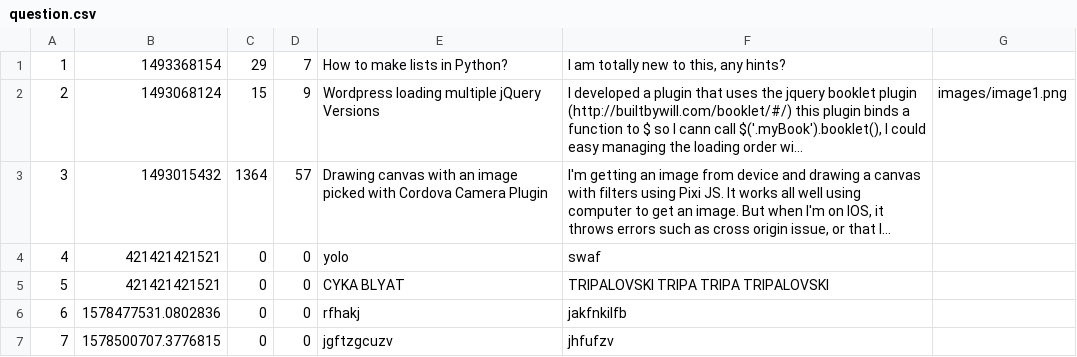
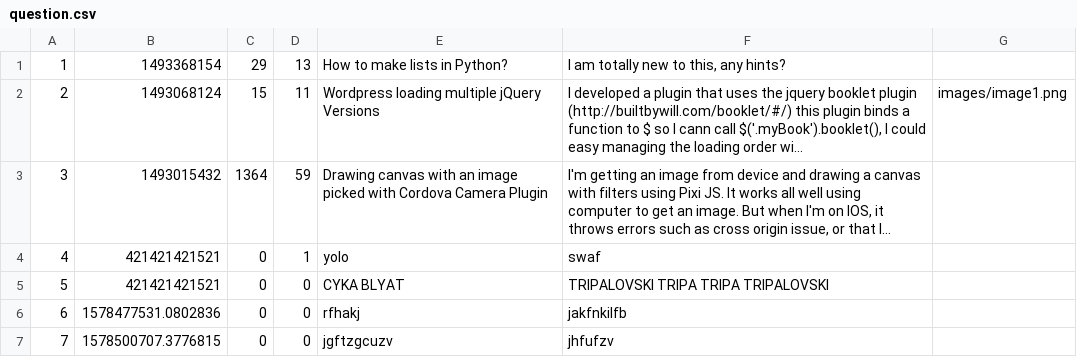
Before and after one commit to werneerm/In-process, a CSV file: sample_data/question.csv, drawn as a sheet; long unchanged cells end in …; the diff names each change by its address in the sheet, - before the commit and + after, or states it on an @@ line.

```diff
--- a/sample_data/question.csv
+++ b/sample_data/question.csv
-D1: 7
+D1: 13
-D2: 9
+D2: 11
-D3: 57
+D3: 59
-D4: 0
+D4: 1
```
Also changed, not shown: sample_data/answer.csv, 3 other files.
